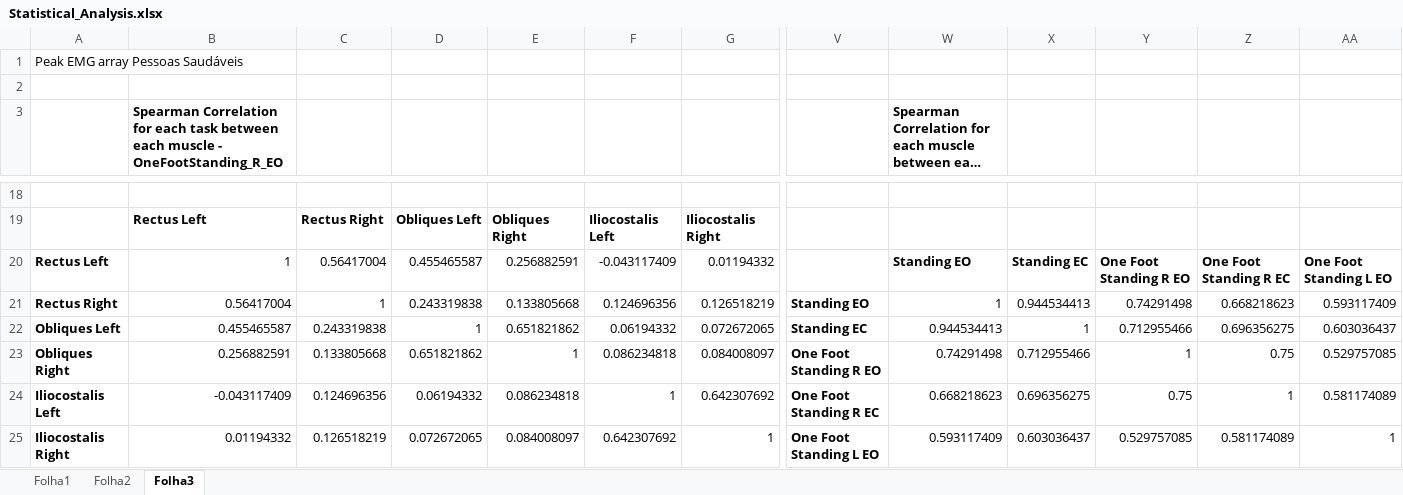
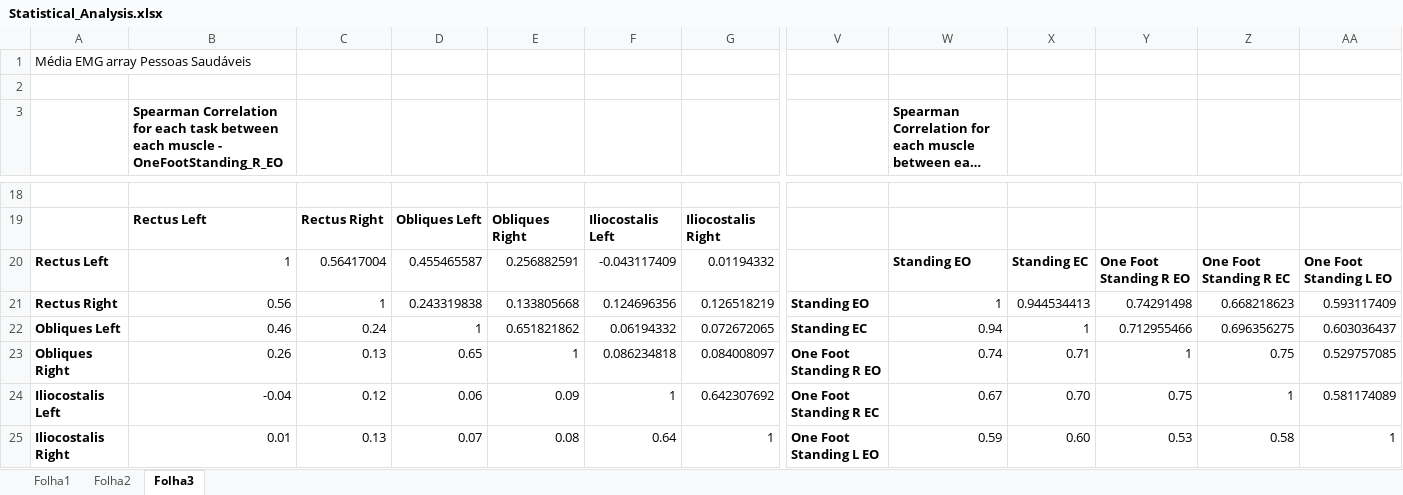
Before and after one commit to DFNOsorio/tonusMuscular, an Excel workbook: Excel_database/Statistical_Analysis.xlsx, sheet Folha3, drawn as a sheet; only a part is shown, gaps mark what is left out; long unchanged cells end in …; values as stored, in another font and other column widths than the file's, no borders; conditional formats not drawn; the diff covers the shown part only; the diff names each change by its address in the sheet, - before the commit and + after, or states it on an @@ line.

```diff
--- a/Excel_database/Statistical_Analysis.xlsx (sheet Folha3)
+++ b/Excel_database/Statistical_Analysis.xlsx (sheet Folha3)
-A1: Peak EMG array Pessoas Saudáveis
+A1: Média EMG array Pessoas Saudáveis
-B21: 0.56417004
+B21: 0.56
-B22: 0.455465587
+B22: 0.46
-C22: 0.243319838
+C22: 0.24
-W22: 0.944534413
+W22: 0.94
-B23: 0.256882591
+B23: 0.26
-C23: 0.133805668
+C23: 0.13
-D23: 0.651821862
+D23: 0.65
-W23: 0.74291498
+W23: 0.74
-X23: 0.712955466
+X23: 0.71
-B24: -0.043117409
+B24: -0.04
-C24: 0.124696356
+C24: 0.12
-D24: 0.06194332
+D24: 0.06
-E24: 0.086234818
+E24: 0.09
-W24: 0.668218623
+W24: 0.67
-X24: 0.696356275
+X24: 0.70
-B25: 0.01194332
+B25: 0.01
-C25: 0.126518219
+C25: 0.13
-D25: 0.072672065
+D25: 0.07
-E25: 0.084008097
+E25: 0.08
-F25: 0.642307692
+F25: 0.64
-W25: 0.593117409
+W25: 0.59
-X25: 0.603036437
+X25: 0.60
-Y25: 0.529757085
+Y25: 0.53
-Z25: 0.581174089
+Z25: 0.58
```
Also changed, not shown: 515 edited cells elsewhere in this sheet, sheet Folha2, 3 other files.
